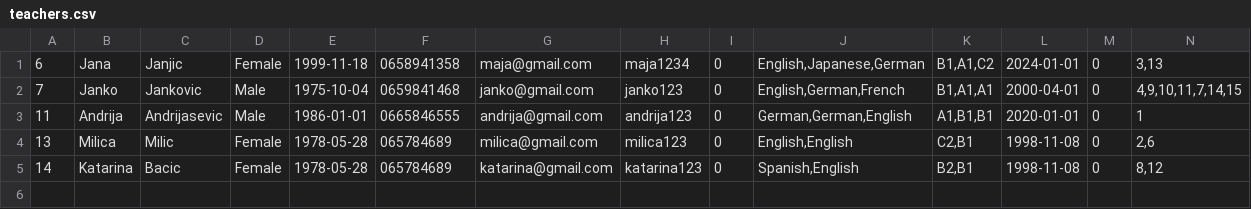
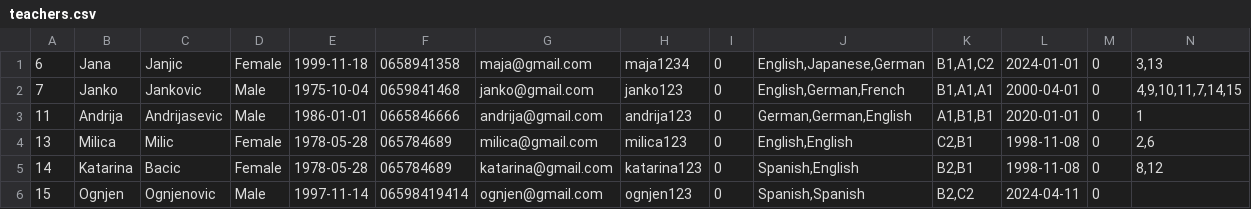
Before and after one commit to IvanaaXD/USI, a CSV file: LangLang/Data/teachers.csv, drawn as a sheet; only a part is shown; rows hold the shown columns only; the diff names each change by its address in the sheet, - before the commit and + after, or states it on an @@ line.

Commit message:
fix teachers bug

```diff
--- a/LangLang/Data/teachers.csv
+++ b/LangLang/Data/teachers.csv
-F3: 0665846555
+F3: 0665846666
+row 6: 15 | Ognjen | Ognjenovic | Male | 1997-11-14 | 06598419414 | ognjen@gmail.com | ognjen123 | 0 | Spanish,Spanish | B2,C2 | 2024-04-11 | 0
```
Also changed, not shown: 4 other files.
